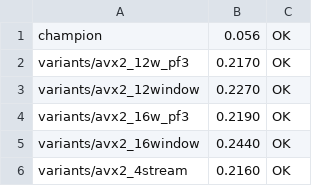
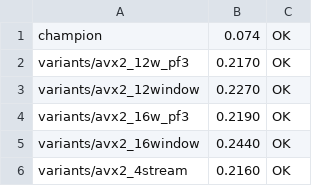
Before and after one commit to jmontross/highload-parse-integers, a TSV file: pi_results.tsv, drawn as a sheet; only a part is shown.

```diff
--- a/pi_results.tsv
+++ b/pi_results.tsv
@@ -1,2 +1,2 @@
-champion	0.056	OK
+champion	0.074	OK
 variants/avx2_12w_pf3	0.2170	OK
```
Also changed, not shown: 3 other files.
